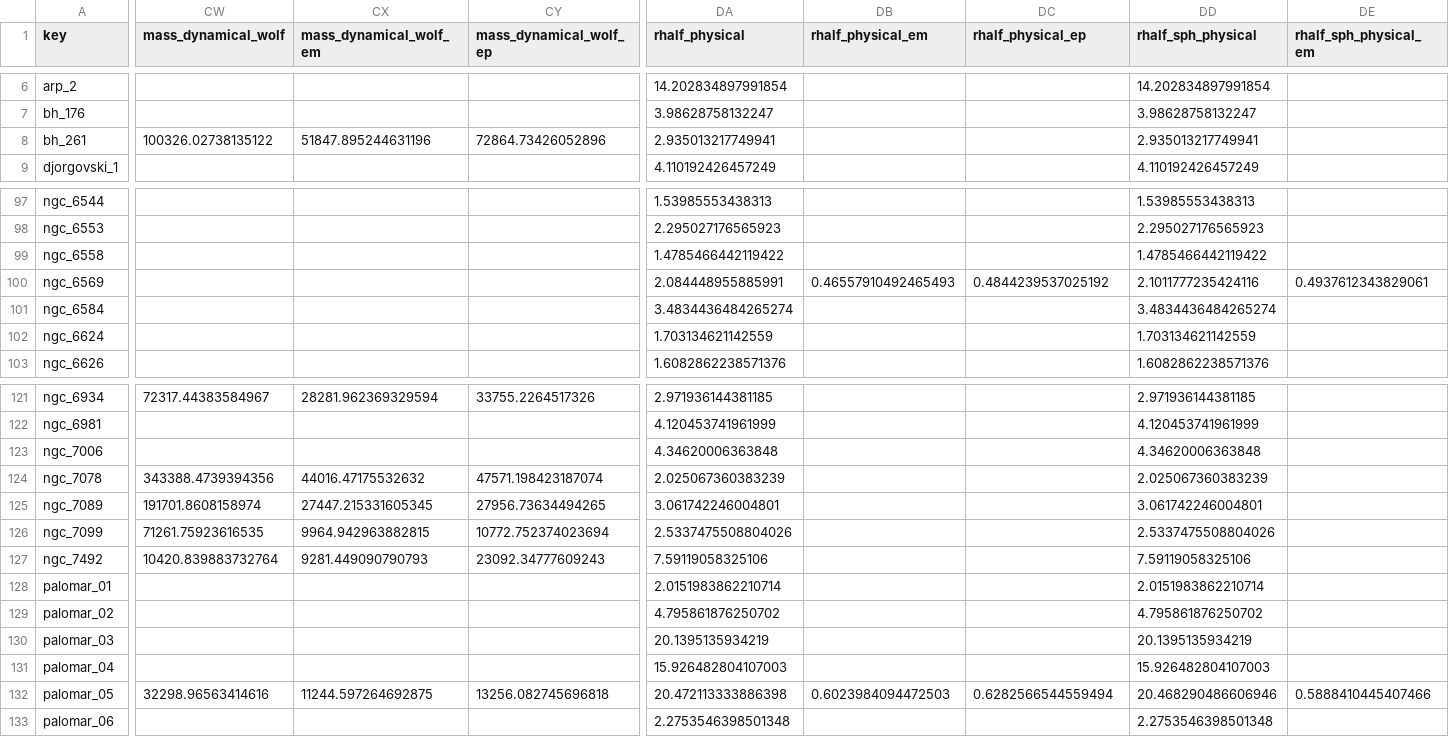
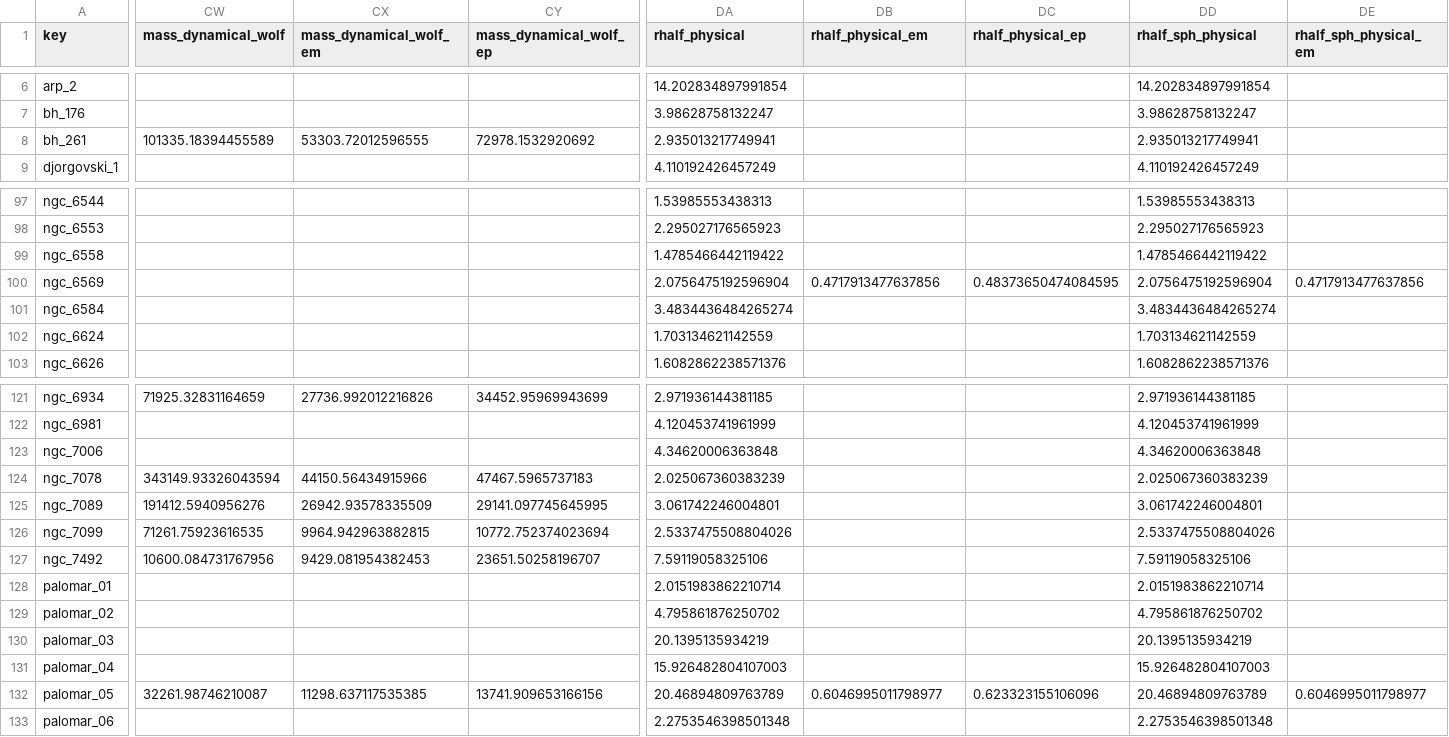
Before and after one commit to apace7/local_volume_database, a CSV file: data/gc_harris.csv, drawn as a sheet; only a part is shown, gaps mark what is left out; the diff covers the shown part only; the diff names each change by its address in the sheet, - before the commit and + after, or states it on an @@ line.

```diff
--- a/data/gc_harris.csv
+++ b/data/gc_harris.csv
-CW8 (mass_dynamical_wolf): 100326.02738135122
+CW8 (mass_dynamical_wolf): 101335.18394455589
-CX8 (mass_dynamical_wolf_em): 51847.895244631196
+CX8 (mass_dynamical_wolf_em): 53303.72012596555
-CY8 (mass_dynamical_wolf_ep): 72864.73426052896
+CY8 (mass_dynamical_wolf_ep): 72978.1532920692
-DA100 (rhalf_physical): 2.084448955885991
+DA100 (rhalf_physical): 2.0756475192596904
-DB100 (rhalf_physical_em): 0.46557910492465493
+DB100 (rhalf_physical_em): 0.4717913477637856
-DC100 (rhalf_physical_ep): 0.4844239537025192
+DC100 (rhalf_physical_ep): 0.48373650474084595
-DD100 (rhalf_sph_physical): 2.1011777235424116
+DD100 (rhalf_sph_physical): 2.0756475192596904
-DE100 (rhalf_sph_physical_em): 0.4937612343829061
+DE100 (rhalf_sph_physical_em): 0.4717913477637856
-CW121 (mass_dynamical_wolf): 72317.44383584967
+CW121 (mass_dynamical_wolf): 71925.32831164659
-CX121 (mass_dynamical_wolf_em): 28281.962369329594
+CX121 (mass_dynamical_wolf_em): 27736.992012216826
-CY121 (mass_dynamical_wolf_ep): 33755.2264517326
+CY121 (mass_dynamical_wolf_ep): 34452.95969943699
-CW124 (mass_dynamical_wolf): 343388.4739394356
+CW124 (mass_dynamical_wolf): 343149.93326043594
-CX124 (mass_dynamical_wolf_em): 44016.47175532632
+CX124 (mass_dynamical_wolf_em): 44150.56434915966
-CY124 (mass_dynamical_wolf_ep): 47571.198423187074
+CY124 (mass_dynamical_wolf_ep): 47467.5965737183
-CW125 (mass_dynamical_wolf): 191701.8608158974
+CW125 (mass_dynamical_wolf): 191412.5940956276
-CX125 (mass_dynamical_wolf_em): 27447.215331605345
+CX125 (mass_dynamical_wolf_em): 26942.93578335509
-CY125 (mass_dynamical_wolf_ep): 27956.73634494265
+CY125 (mass_dynamical_wolf_ep): 29141.097745645995
-CW127 (mass_dynamical_wolf): 10420.839883732764
+CW127 (mass_dynamical_wolf): 10600.084731767956
-CX127 (mass_dynamical_wolf_em): 9281.449090790793
+CX127 (mass_dynamical_wolf_em): 9429.081954382453
-CY127 (mass_dynamical_wolf_ep): 23092.34777609243
+CY127 (mass_dynamical_wolf_ep): 23651.50258196707
-CW132 (mass_dynamical_wolf): 32298.96563414616
+CW132 (mass_dynamical_wolf): 32261.98746210087
-CX132 (mass_dynamical_wolf_em): 11244.597264692875
+CX132 (mass_dynamical_wolf_em): 11298.637117535385
-CY132 (mass_dynamical_wolf_ep): 13256.082745696818
+CY132 (mass_dynamical_wolf_ep): 13741.909653166156
-DA132 (rhalf_physical): 20.472113333886398
+DA132 (rhalf_physical): 20.46894809763789
-DB132 (rhalf_physical_em): 0.6023984094472503
+DB132 (rhalf_physical_em): 0.6046995011798977
-DC132 (rhalf_physical_ep): 0.6282566544559494
+DC132 (rhalf_physical_ep): 0.623323155106096
-DD132 (rhalf_sph_physical): 20.468290486606946
+DD132 (rhalf_sph_physical): 20.46894809763789
-DE132 (rhalf_sph_physical_em): 0.5888410445407466
+DE132 (rhalf_sph_physical_em): 0.6046995011798977
```
Also changed, not shown: 47 edited cells elsewhere in this file, data/dwarf_all.csv, data/dwarf_local_field.csv, 32 other files.
